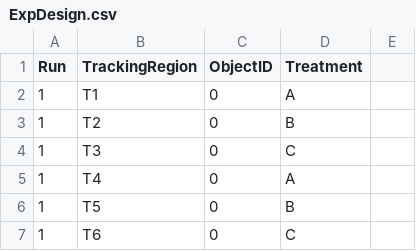
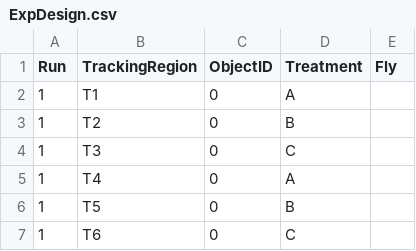
Before and after one commit to Smediterranea/Arena_R_Code, a CSV file: DDropData/ExpDesign.csv, drawn as a sheet; only a part is shown; the diff names each change by its address in the sheet, - before the commit and + after, or states it on an @@ line.

Commit message:
Updated DDrop parameters

```diff
--- a/DDropData/ExpDesign.csv
+++ b/DDropData/ExpDesign.csv
-E1: (empty)
+E1: Fly
```
Also changed, not shown: 2 other files.
